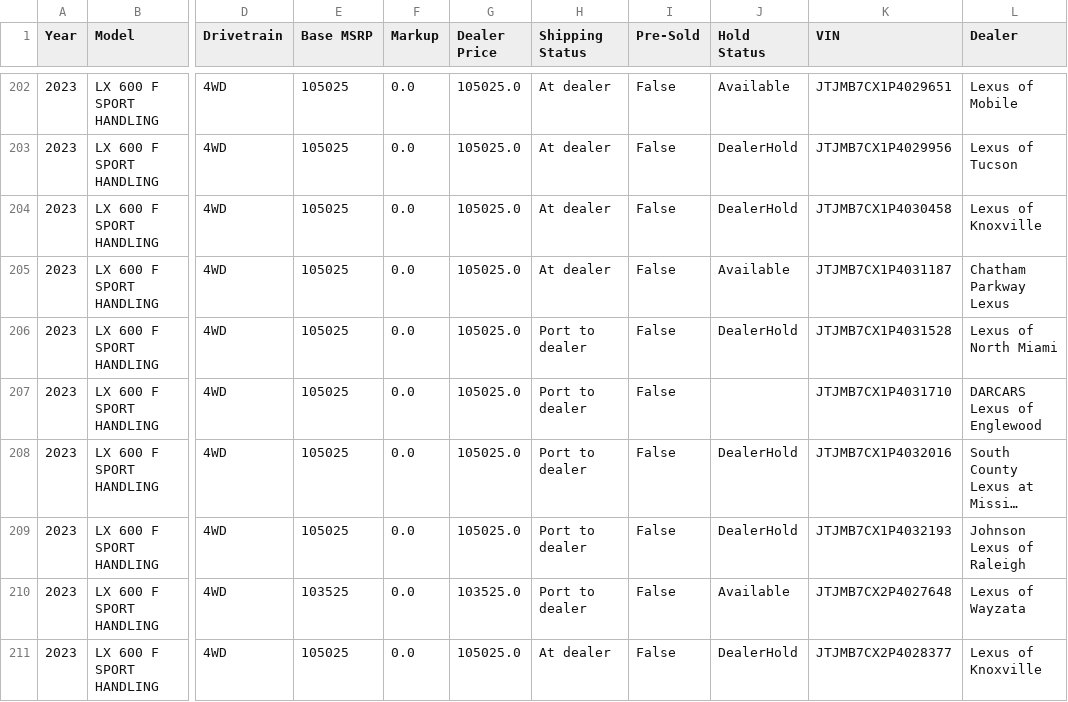
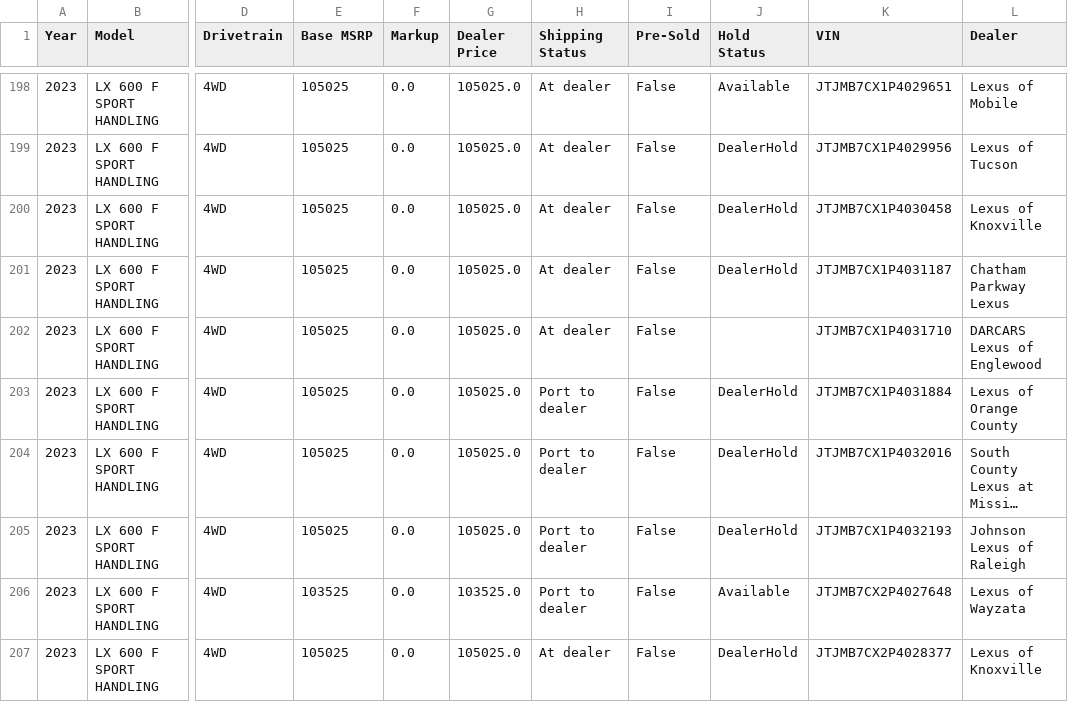
Before and after one commit to major/lexgrabber, a CSV file: output/LX.csv, drawn as a sheet; only a part is shown, gaps mark what is left out; long unchanged cells end in …; addresses are those after the commit; the diff covers the shown part only; the diff names each change by its address in the sheet, - before the commit and + after, or states it on an @@ line.

```diff
--- a/output/LX.csv
+++ b/output/LX.csv
-J201 (Hold Status): Available
+J201 (Hold Status): DealerHold
-H202 (Shipping Status): Port to dealer
+H202 (Shipping Status): At dealer
-J202 (Hold Status): DealerHold
+J202 (Hold Status): (empty)
-K202 (VIN): JTJMB7CX1P4031528
+K202 (VIN): JTJMB7CX1P4031710
-L202 (Dealer): Lexus of North Miami
+L202 (Dealer): DARCARS Lexus of Englewood
-J203 (Hold Status): (empty)
+J203 (Hold Status): DealerHold
-K203 (VIN): JTJMB7CX1P4031710
+K203 (VIN): JTJMB7CX1P4031884
-L203 (Dealer): DARCARS Lexus of Englewood
+L203 (Dealer): Lexus of Orange County
```
Also changed, not shown: 3 added rows, 10 removed rows and 18 edited cells elsewhere in this file, output/ES.csv, output/GX.csv, 30 other files.
